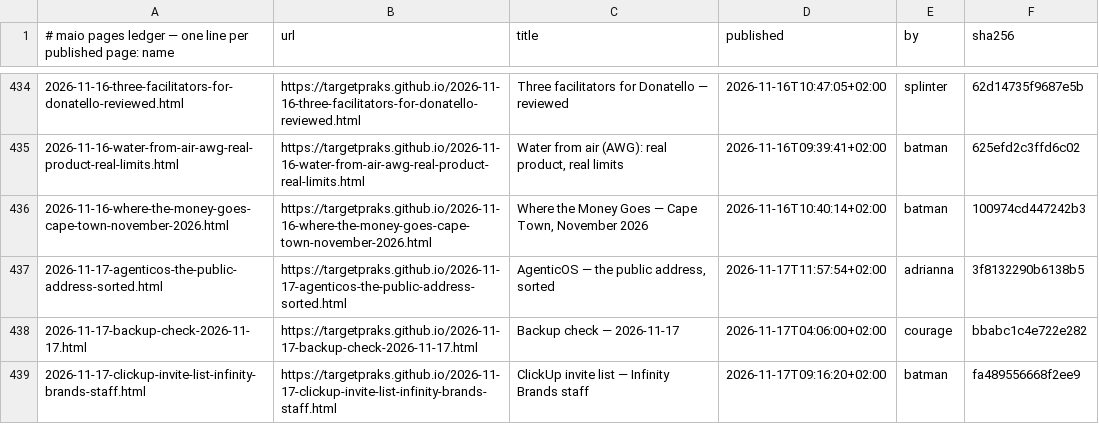
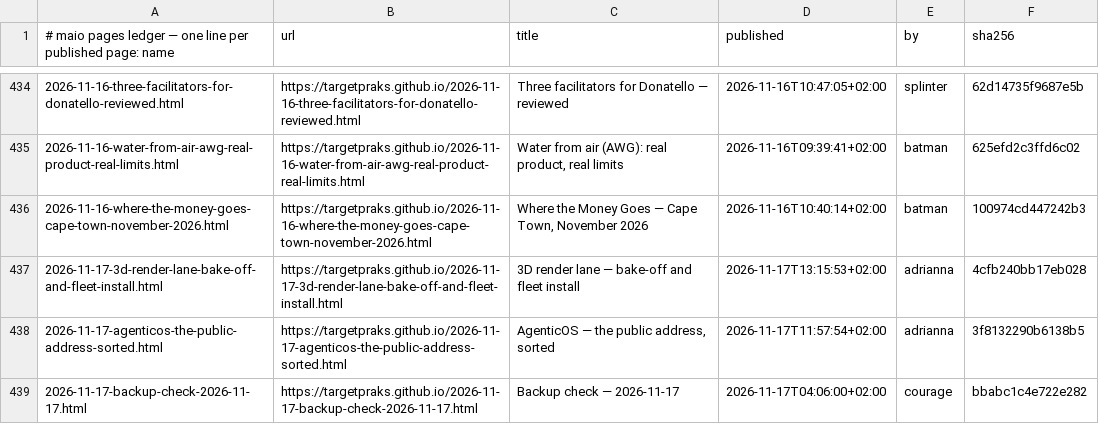
Before and after one commit to targetpraks/targetpraks.github.io, a TSV file: .publish-ledger.tsv, drawn as a sheet; only a part is shown, gaps mark what is left out; the shorter side is filled out with more unchanged rows; the diff names each change by its address in the sheet, - before the commit and + after, or states it on an @@ line.

Commit message:
HTML: 3D render lane — bake-off and fleet install

```diff
--- a/.publish-ledger.tsv
+++ b/.publish-ledger.tsv
+row 437: 2026-11-17-3d-render-lane-bake-off-and-fleet-install.html | https://targetpraks.github.io/2026-11-17-3d-render-lane-bake-off-and-fleet-install.html | 3D render lane — bake-off and fleet install | 2026-11-17T13:15:53+02:00 | adrianna | 4cfb240bb17eb028
```
Also changed, not shown: 1 other file.
